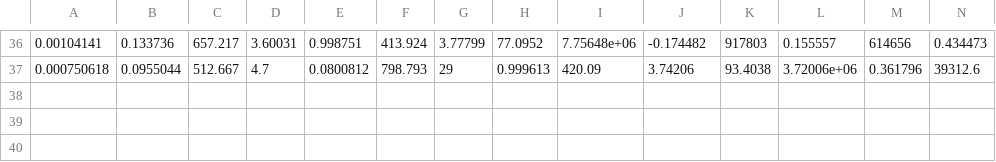
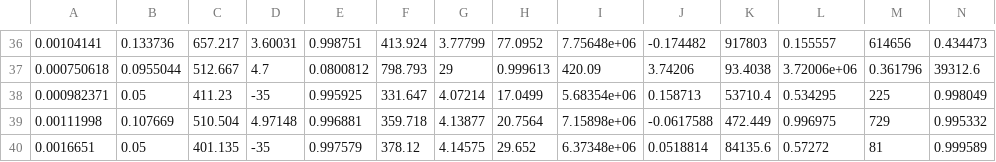
Before and after one commit to jameshay218/epidemics, a CSV file: Code/MultiFinal/candidatemodels/graphs1/results.csv, drawn as a sheet; only a part is shown, gaps mark what is left out; rows hold the shown columns only; the diff names each change by its address in the sheet, - before the commit and + after, or states it on an @@ line.

```diff
--- a/Code/MultiFinal/candidatemodels/graphs1/results.csv
+++ b/Code/MultiFinal/candidatemodels/graphs1/results.csv
+row 38: 0.000982371 | 0.05 | 411.23 | -35 | 0.995925 | 331.647 | 4.07214 | 17.0499 | 5.68354e+06 | 0.158713 | 53710.4 | 0.534295 | 225 | 0.998049
+row 39: 0.00111998 | 0.107669 | 510.504 | 4.97148 | 0.996881 | 359.718 | 4.13877 | 20.7564 | 7.15898e+06 | -0.0617588 | 472.449 | 0.996975 | 729 | 0.995332
+row 40: 0.0016651 | 0.05 | 401.135 | -35 | 0.997579 | 378.12 | 4.14575 | 29.652 | 6.37348e+06 | 0.0518814 | 84135.6 | 0.57272 | 81 | 0.999589
```
Also changed, not shown: 3 other files.
